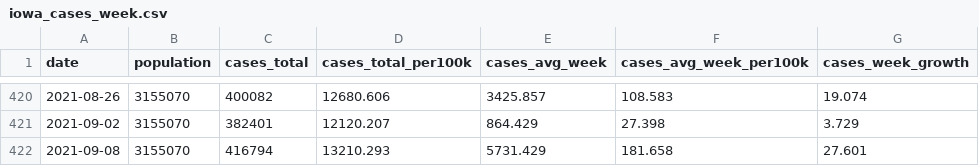
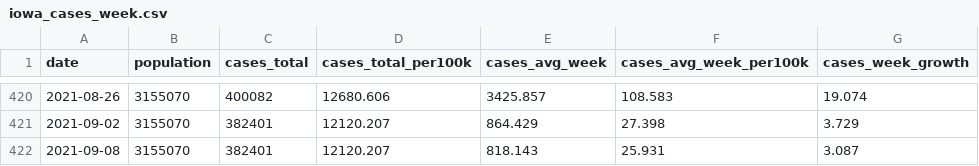
Before and after one commit to ijlyttle/covidIowa, a CSV file: workflow/data/04-explore/iowa_cases_week.csv, drawn as a sheet; only a part is shown, gaps mark what is left out.

```diff
--- a/workflow/data/04-explore/iowa_cases_week.csv
+++ b/workflow/data/04-explore/iowa_cases_week.csv
@@ -421,2 +421,2 @@ date,population,cases_total,cases_total_per100k,cases_avg_week,cases_avg_week_pe
 2021-09-02,3155070,382401,12120.207,864.429,27.398,3.729
-2021-09-08,3155070,416794,13210.293,5731.429,181.658,27.601
+2021-09-08,3155070,382401,12120.207,818.143,25.931,3.087
```
Also changed, not shown: workflow/data/02-scrape-idph/access-2021-09-08.csv, workflow/data/99-publish/iowa_cases_week.csv, 19 other files.
